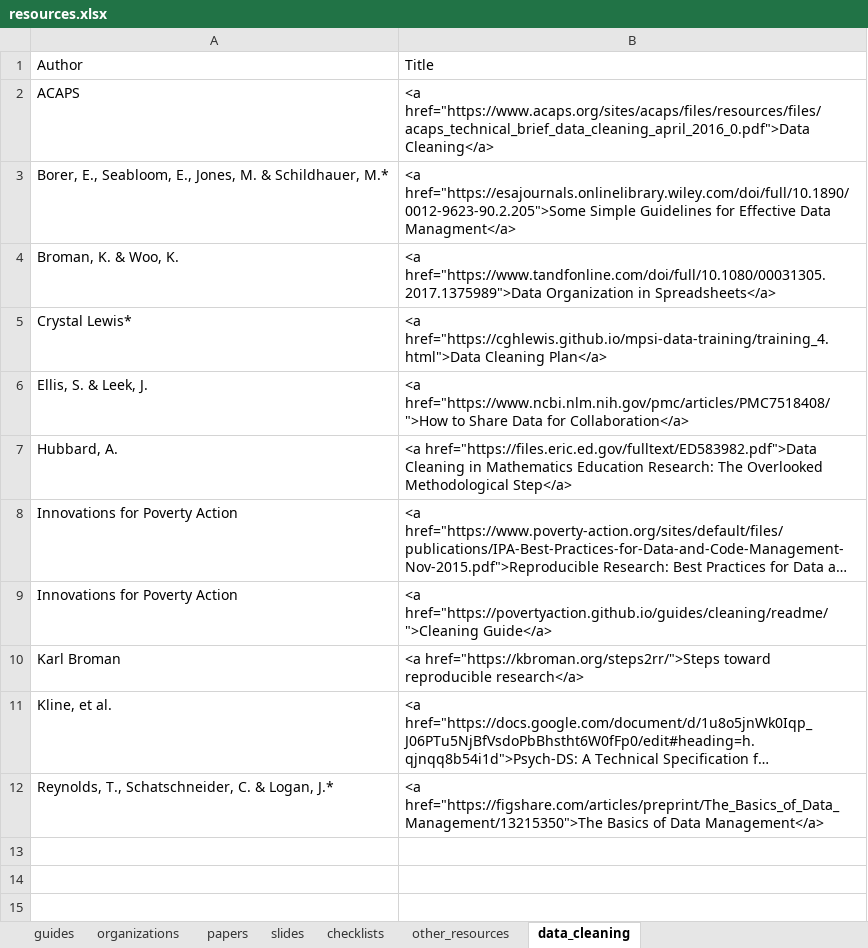
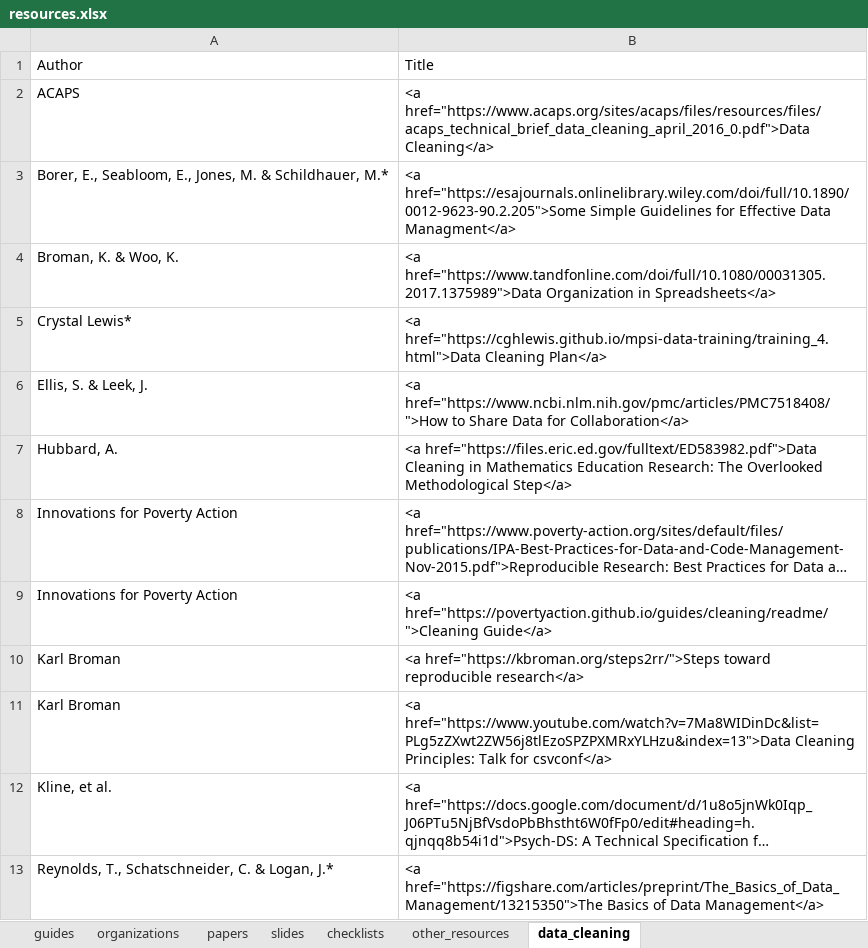
Before and after one commit to Cghlewis/crystal_site, an Excel workbook: content/blog/data_mgmt_resources/resources.xlsx, sheet data_cleaning, drawn as a sheet; long unchanged cells end in …; values as stored, in another font and other column widths than the file's, no borders; the diff names each change by its address in the sheet, - before the commit and + after, or states it on an @@ line.

Commit message:
Update resources

```diff
--- a/content/blog/data_mgmt_resources/resources.xlsx (sheet data_cleaning)
+++ b/content/blog/data_mgmt_resources/resources.xlsx (sheet data_cleaning)
+row 11: Karl Broman | <a href="https://www.youtube.com/watch?v=7Ma8WIDinDc&list=PLg5zZXwt2ZW56j8tlEzoSPZPXMRxYLHzu&index=13">Data Cleaning Principles: Talk for csvconf</a>
```
Also changed, not shown: public/blog/data_mgmt_resources/resources.xlsx, 9 other files.
